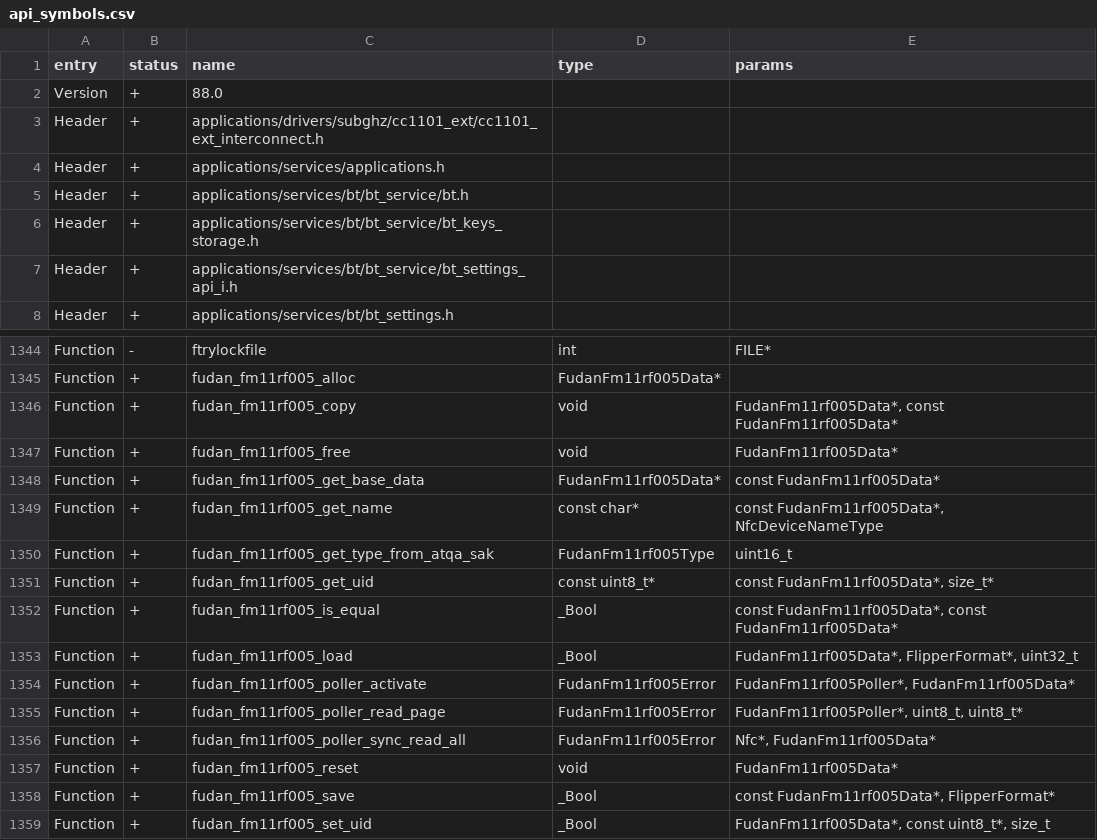
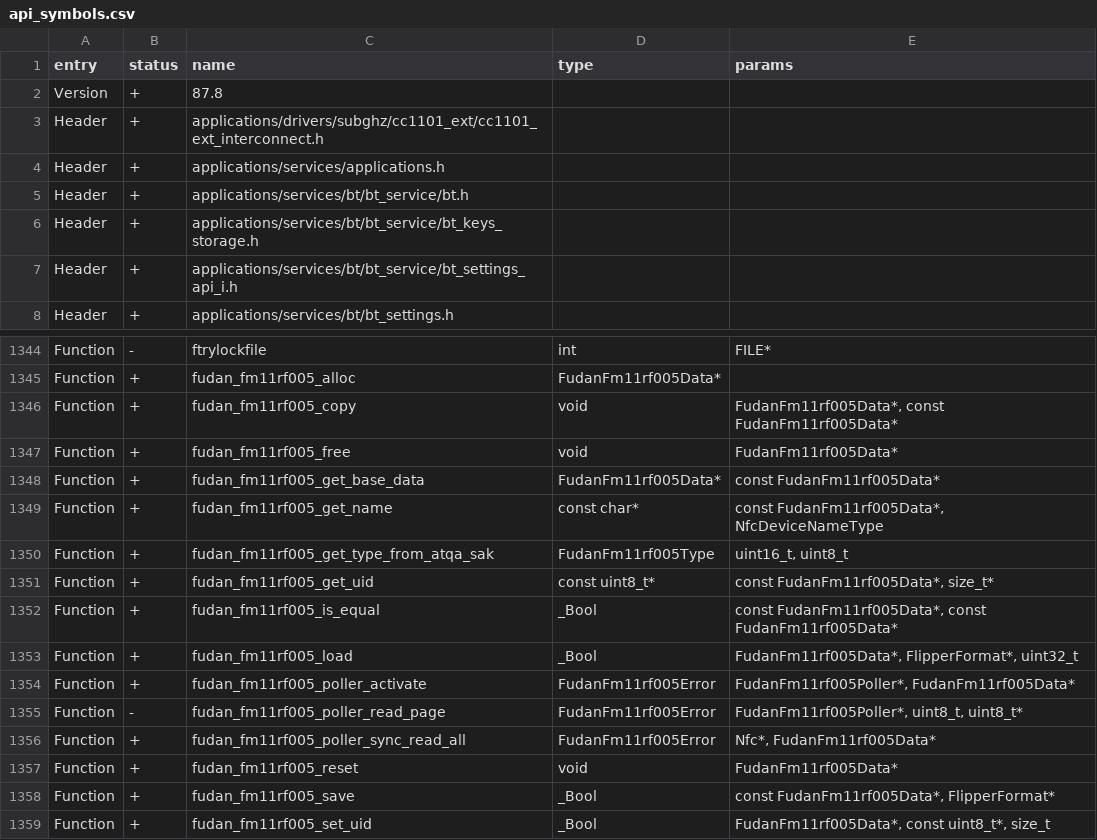
Before and after one commit to mxcdoam/unleashed-firmware, a CSV file: targets/f7/api_symbols.csv, drawn as a sheet; only a part is shown, gaps mark what is left out.

```diff
--- a/targets/f7/api_symbols.csv
+++ b/targets/f7/api_symbols.csv
@@ -1,3 +1,3 @@
 entry,status,name,type,params
-Version,+,88.0,,
+Version,+,87.8,,
 Header,+,applications/drivers/subghz/cc1101_ext/cc1101_ext_interconnect.h,,
@@ -1349,3 +1349,3 @@ Function,+,fudan_fm11rf005_get_base_data,FudanFm11rf005Data*,const FudanFm11rf00
 Function,+,fudan_fm11rf005_get_name,const char*,"const FudanFm11rf005Data*, NfcDeviceNameType"
-Function,+,fudan_fm11rf005_get_type_from_atqa_sak,FudanFm11rf005Type,uint16_t
+Function,+,fudan_fm11rf005_get_type_from_atqa_sak,FudanFm11rf005Type,"uint16_t, uint8_t"
 Function,+,fudan_fm11rf005_get_uid,const uint8_t*,"const FudanFm11rf005Data*, size_t*"
@@ -1354,3 +1354,3 @@ Function,+,fudan_fm11rf005_load,_Bool,"FudanFm11rf005Data*, FlipperFormat*, uint
 Function,+,fudan_fm11rf005_poller_activate,FudanFm11rf005Error,"FudanFm11rf005Poller*, FudanFm11rf005Data*"
-Function,+,fudan_fm11rf005_poller_read_page,FudanFm11rf005Error,"FudanFm11rf005Poller*, uint8_t, uint8_t*"
+Function,-,fudan_fm11rf005_poller_read_page,FudanFm11rf005Error,"FudanFm11rf005Poller*, uint8_t, uint8_t*"
 Function,+,fudan_fm11rf005_poller_sync_read_all,FudanFm11rf005Error,"Nfc*, FudanFm11rf005Data*"
```
Also changed, not shown: 5 other files.
